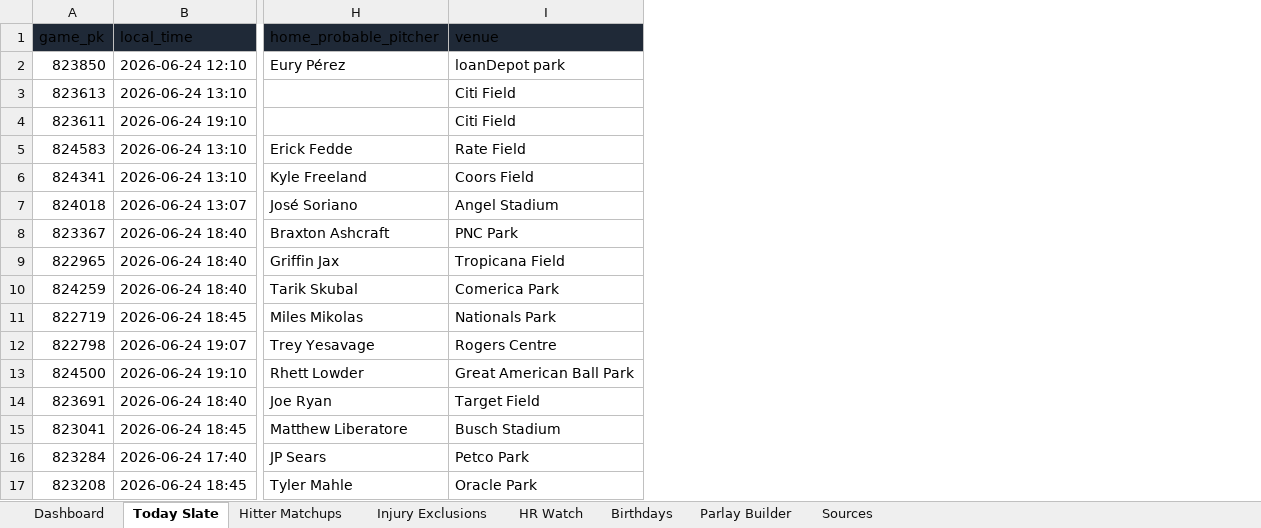
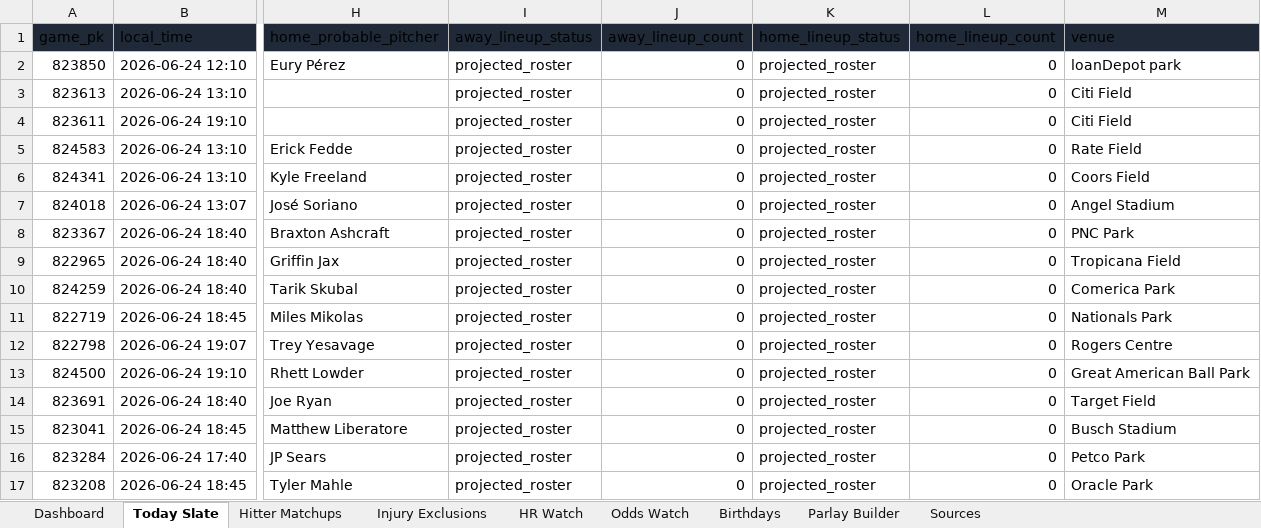
Before and after one commit to basezero-projects/mlb-sheet-download, an Excel workbook: mlb_season_parlay_sheet_2026-06-24.xlsx, sheet Today Slate, drawn as a sheet; only a part is shown, gaps mark what is left out; values as stored, in another font and other column widths than the file's, no borders; table styles not drawn; the diff names each change by its address in the sheet, - before the commit and + after, or states it on an @@ line.

```diff
--- a/mlb_season_parlay_sheet_2026-06-24.xlsx (sheet Today Slate)
+++ b/mlb_season_parlay_sheet_2026-06-24.xlsx (sheet Today Slate)
+sheet tab: Odds Watch
+column I (away_lineup_status), rows 2-17: all projected_roster
+column J (away_lineup_count), rows 2-17: all 0
+column K (home_lineup_status), rows 2-17: all projected_roster
+column L (home_lineup_count), rows 2-17: all 0
```
Also changed, not shown: sheet Hitter Matchups, sheet HR Watch, sheet Dashboard, sheet Sources, sheet Birthdays, 1 other file.
